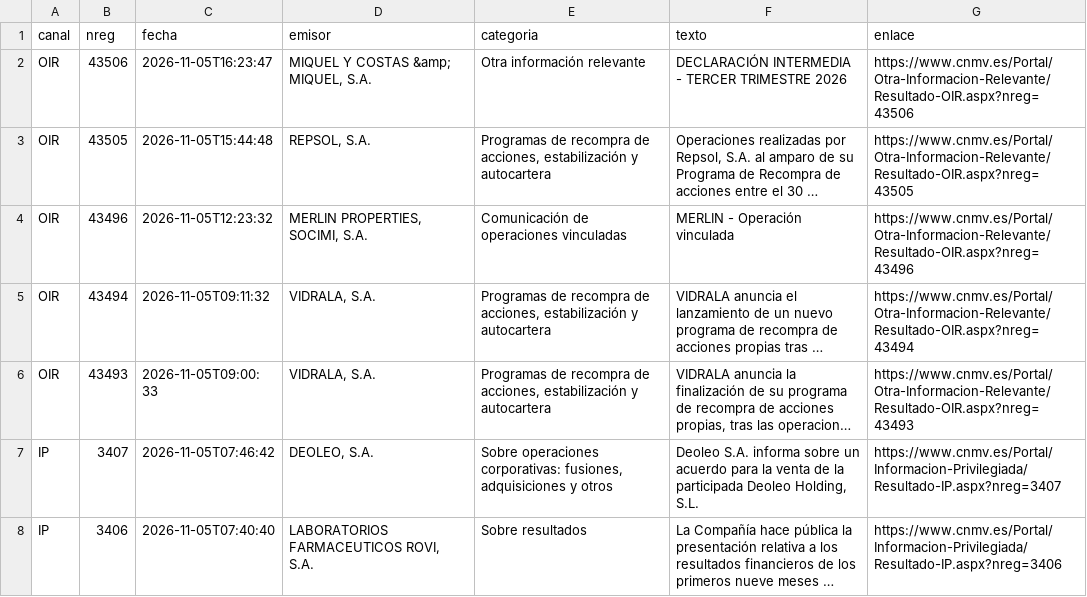
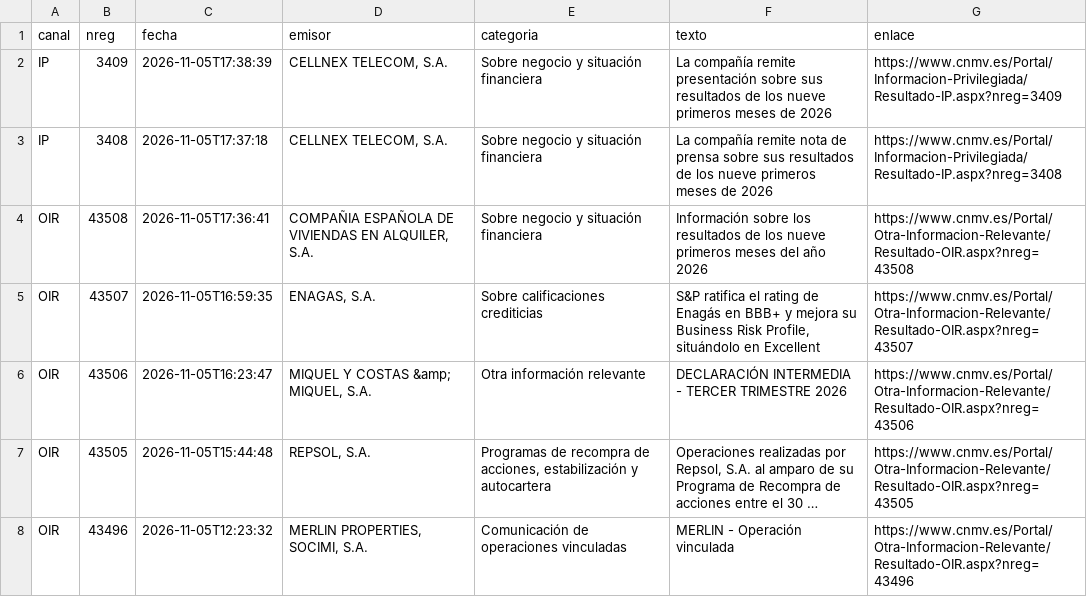
Before and after one commit to elespeculador-datos/ifg, a CSV file: docs/cnmv/datos/comunicados.csv, drawn as a sheet; only a part is shown; the shorter side is filled out with more unchanged rows; long unchanged cells end in …; the diff names each change by its address in the sheet, - before the commit and + after, or states it on an @@ line.

```diff
--- a/docs/cnmv/datos/comunicados.csv
+++ b/docs/cnmv/datos/comunicados.csv
+row 2: IP | 3409 | 2026-11-05T17:38:39 | CELLNEX TELECOM, S.A. | Sobre negocio y situación financiera | La compañía remite presentación sobre sus resultados de los nueve primeros meses de 2026 | https://www.cnmv.es/Portal/Informacion-Privilegiada/Resultado-IP.aspx?nreg=3409
+row 3: IP | 3408 | 2026-11-05T17:37:18 | CELLNEX TELECOM, S.A. | Sobre negocio y situación financiera | La compañía remite nota de prensa sobre sus resultados de los nueve primeros meses de 2026 | https://www.cnmv.es/Portal/Informacion-Privilegiada/Resultado-IP.aspx?nreg=3408
+row 4: OIR | 43508 | 2026-11-05T17:36:41 | COMPAÑIA ESPAÑOLA DE VIVIENDAS EN ALQUILER, S.A. | Sobre negocio y situación financiera | Información sobre los resultados de los nueve primeros meses del año 2026 | https://www.cnmv.es/Portal/Otra-Informacion-Relevante/Resultado-OIR.aspx?nreg=43508
+row 5: OIR | 43507 | 2026-11-05T16:59:35 | ENAGAS, S.A. | Sobre calificaciones crediticias | S&P ratifica el rating de Enagás en BBB+ y mejora su Business Risk Profile, situándolo en Excellent | https://www.cnmv.es/Portal/Otra-Informacion-Relevante/Resultado-OIR.aspx?nreg=43507
```
Also changed, not shown: 43 other files.
